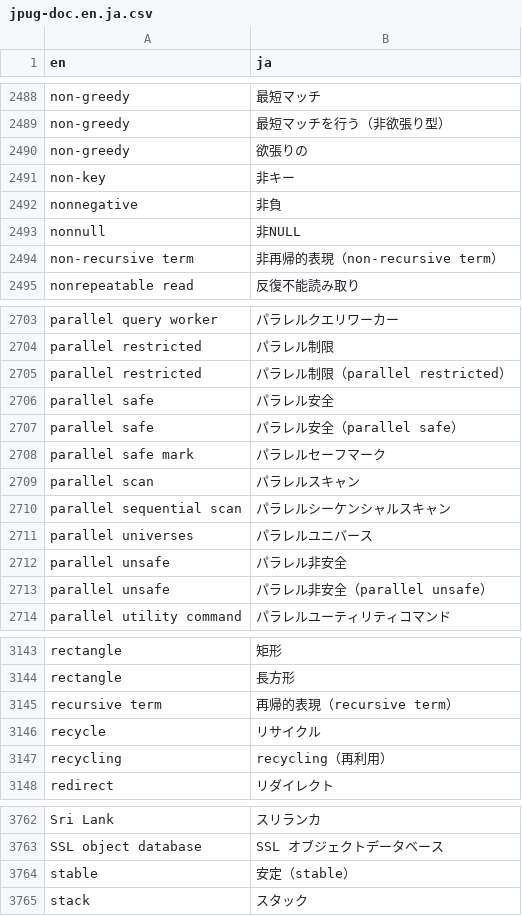
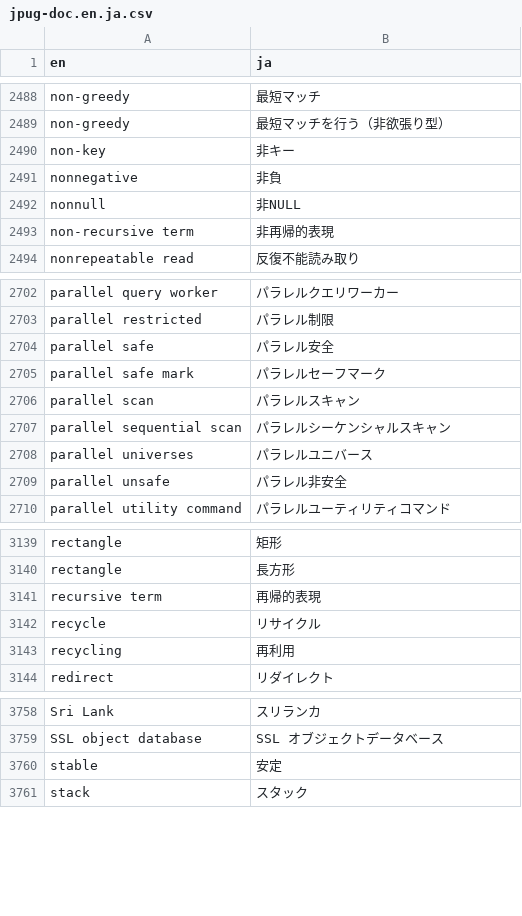
Before and after one commit to pgsql-jp/taiyaku, a CSV file: jpug-doc.en.ja.csv, drawn as a sheet; only a part is shown, gaps mark what is left out.

Commit message:
The translation (English) has been deleted
Words with English added in parentheses have been deleted.

```diff
--- a/jpug-doc.en.ja.csv
+++ b/jpug-doc.en.ja.csv
@@ -2489,3 +2489,2 @@ non-greedy,最短マッチ
 non-greedy,最短マッチを行う（非欲張り型）
-non-greedy,欲張りの
 non-key,非キー
@@ -2493,3 +2492,3 @@ nonnegative,非負
 nonnull,非NULL
-non-recursive term,非再帰的表現（non-recursive term）
+non-recursive term,非再帰的表現
 nonrepeatable read,反復不能読み取り
@@ -2704,5 +2703,3 @@ parallel query worker,パラレルクエリワーカー
 parallel restricted,パラレル制限
-parallel restricted,パラレル制限（parallel restricted）
 parallel safe,パラレル安全
-parallel safe,パラレル安全（parallel safe）
 parallel safe mark,パラレルセーフマーク
@@ -2712,3 +2709,2 @@ parallel universes,パラレルユニバース
 parallel unsafe,パラレル非安全
-parallel unsafe,パラレル非安全（parallel unsafe）
 parallel utility command,パラレルユーティリティコマンド
@@ -3144,5 +3140,5 @@ rectangle,矩形
 rectangle,長方形
-recursive term,再帰的表現（recursive term）
+recursive term,再帰的表現
 recycle,リサイクル
-recycling,recycling（再利用）
+recycling,再利用
 redirect,リダイレクト
@@ -3763,3 +3759,3 @@ Sri Lank,スリランカ
 SSL object database,SSL オブジェクトデータベース
-stable,安定（stable）
+stable,安定
 stack,スタック
```
